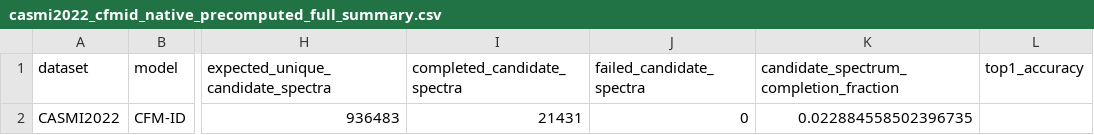
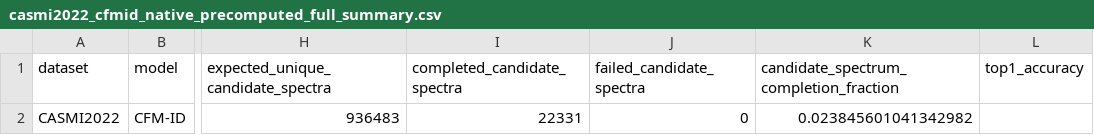
Before and after one commit to zhome1226/FragAnnotor, a CSV file: results/casmi2022_cfmid_native_precomputed_full_v1/casmi2022_cfmid_native_precomputed_full_summary.csv, drawn as a sheet; only a part is shown, gaps mark what is left out; the diff names each change by its address in the sheet, - before the commit and + after, or states it on an @@ line.

Commit message:
Refresh full CASMI CFM-ID progress to 22331 spectra

```diff
--- a/results/casmi2022_cfmid_native_precomputed_full_v1/casmi2022_cfmid_native_precomputed_full_summary.csv
+++ b/results/casmi2022_cfmid_native_precomputed_full_v1/casmi2022_cfmid_native_precomputed_full_summary.csv
-I2 (completed_candidate_spectra): 21431
+I2 (completed_candidate_spectra): 22331
-K2: 0.022884558502396735
+K2: 0.023845601041342982
```
Also changed, not shown: results/casmi_full_completion_audit_v1/cfmid_next_candidate_spectrum_shards.csv, results/casmi_full_completion_audit_v1/full_completion_status.csv, 6 other files.
